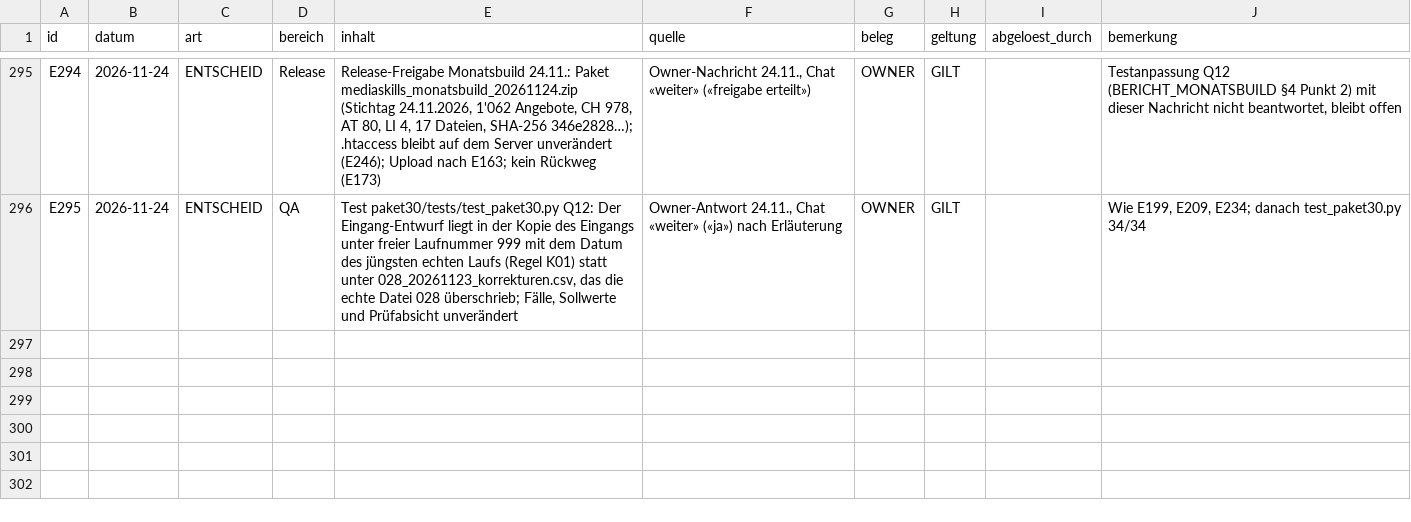
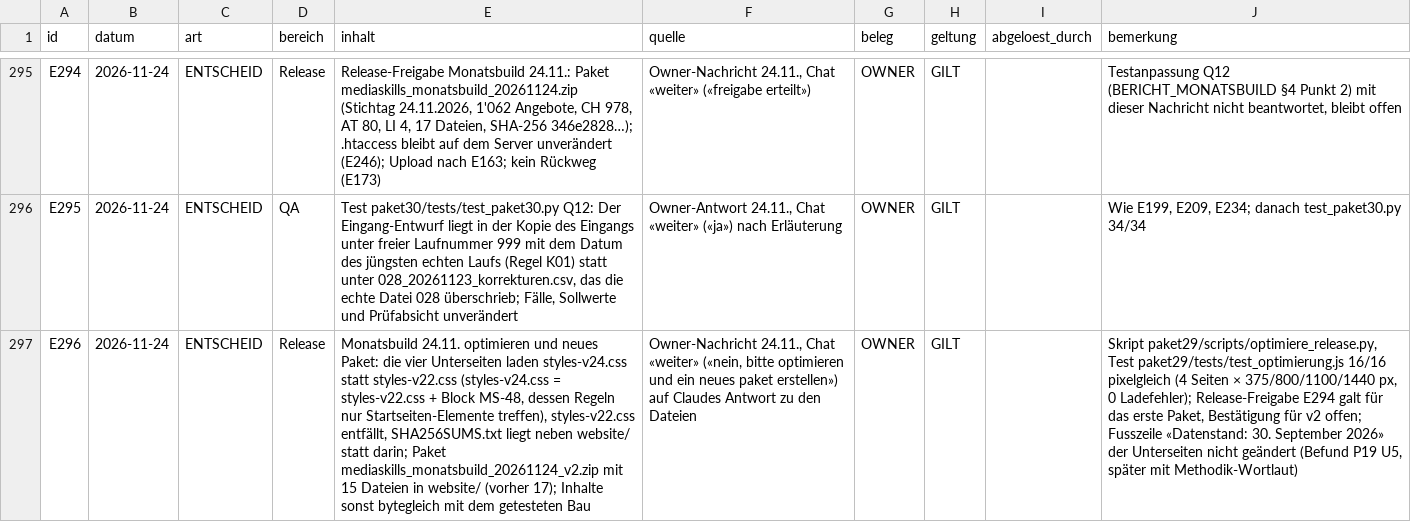
Before and after one commit to george-sarpong/weiterbildungsradar-journalismus, a CSV file: claude-work/wissensbasis/ENTSCHEIDUNGSREGISTER.csv, drawn as a sheet; only a part is shown, gaps mark what is left out; the diff names each change by its address in the sheet, - before the commit and + after, or states it on an @@ line.

```diff
--- a/claude-work/wissensbasis/ENTSCHEIDUNGSREGISTER.csv
+++ b/claude-work/wissensbasis/ENTSCHEIDUNGSREGISTER.csv
+row 297: E296 | 2026-11-24 | ENTSCHEID | Release | Monatsbuild 24.11. optimieren und neues Paket: die vier Unterseiten laden styles-v24.css statt styles-v22.css (styles-v24.css = styles-v22.css + Block MS-48, dessen Regeln nur Startseiten-Elemente treffen), styles-v22.css entfällt, SHA256SUMS.txt liegt neben website/ statt darin; Paket mediaskills_monatsbuild_20261124_v2.zip mit 15 Dateien in website/ (vorher 17); Inhalte sonst bytegleich mit dem getesteten Bau | Owner-Nachricht 24.11., Chat «weiter» («nein, bitte optimieren und ein neues paket erstellen») auf Claudes Antwort zu den Dateien | OWNER | GILT |  | Skript paket29/scripts/optimiere_release.py, Test paket29/tests/test_optimierung.js 16/16 pixelgleich (4 Seiten × 375/800/1100/1440 px, 0 Ladefehler); Release-Freigabe E294 galt für das erste Paket, Bestätigung für v2 offen; Fusszeile «Datenstand: 30. September 2026» der Unterseiten nicht geändert (Befund P19 U5, später mit Methodik-Wortlaut)
```
Also changed, not shown: 12 other files.
